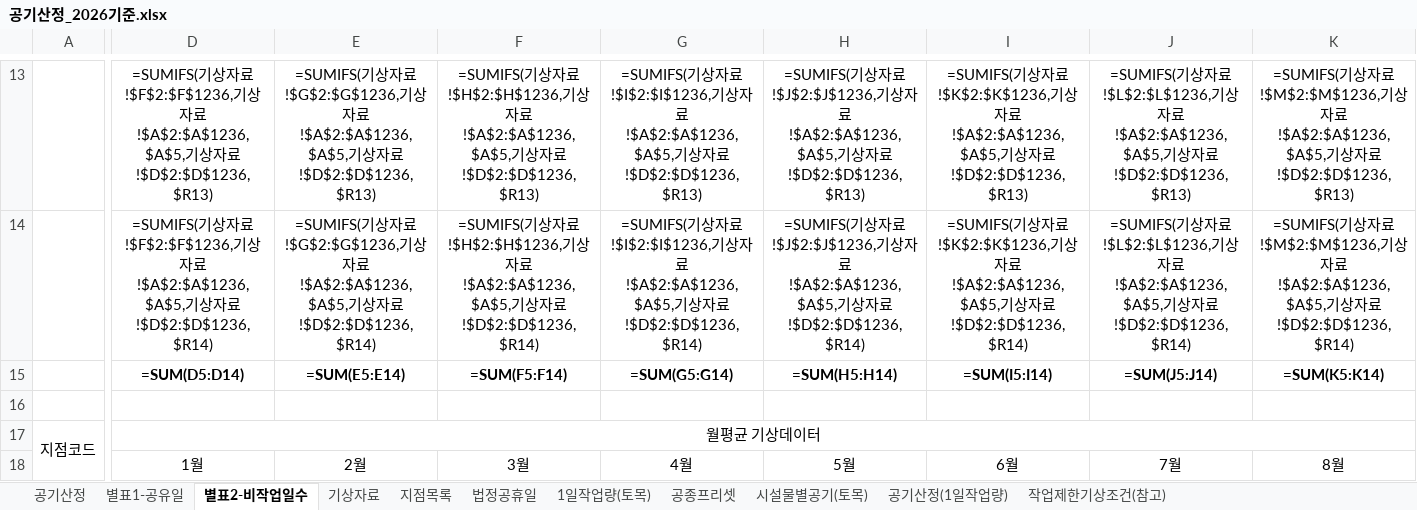
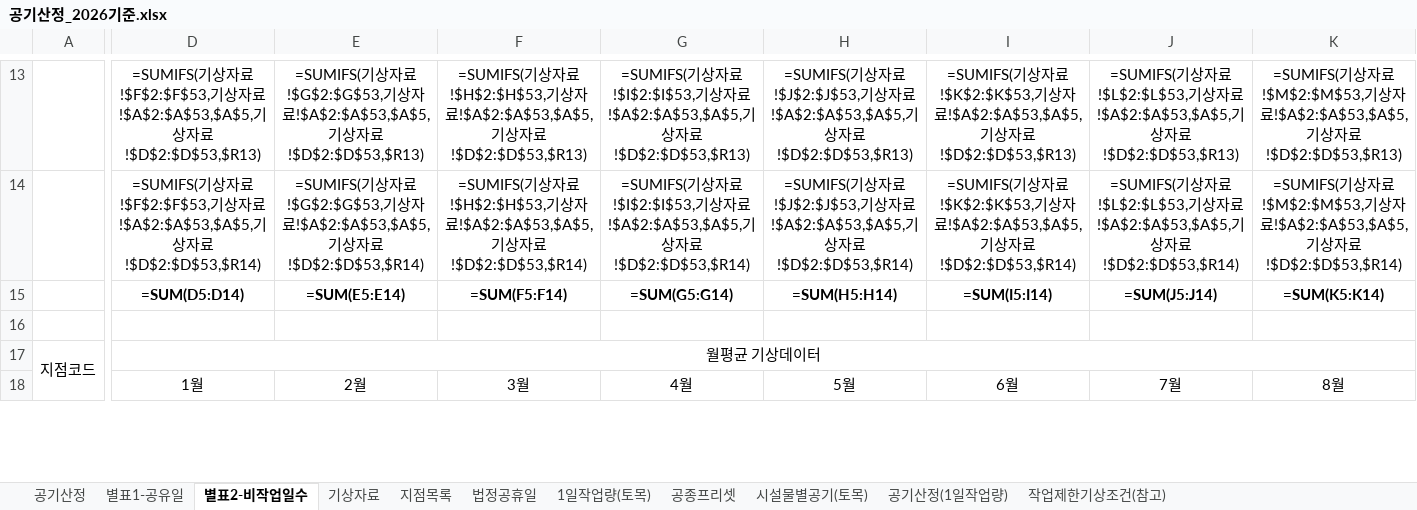
Before and after one commit to eunna2520-netizen/business, an Excel workbook: 공기산정_2026기준.xlsx, sheet 별표2-비작업일수, drawn as a sheet; only a part is shown, gaps mark what is left out; values as stored, in another font and other column widths than the file's, no borders; formulas without a stored value are shown as written; the diff covers the shown part only; the diff names each change by its address in the sheet, - before the commit and + after, or states it on an @@ line.

```diff
--- a/공기산정_2026기준.xlsx (sheet 별표2-비작업일수)
+++ b/공기산정_2026기준.xlsx (sheet 별표2-비작업일수)
-D13: …자료!$F$2:$F$1236,기상자료!$A$2:$A$1236,$A$5,기상자료!$D$2:$D$1236,$R13)
+D13: …자료!$F$2:$F$53,기상자료!$A$2:$A$53,$A$5,기상자료!$D$2:$D$53,$R13)
-E13: …자료!$G$2:$G$1236,기상자료!$A$2:$A$1236,$A$5,기상자료!$D$2:$D$1236,$R13)
+E13: …자료!$G$2:$G$53,기상자료!$A$2:$A$53,$A$5,기상자료!$D$2:$D$53,$R13)
-F13: …자료!$H$2:$H$1236,기상자료!$A$2:$A$1236,$A$5,기상자료!$D$2:$D$1236,$R13)
+F13: …자료!$H$2:$H$53,기상자료!$A$2:$A$53,$A$5,기상자료!$D$2:$D$53,$R13)
-G13: …자료!$I$2:$I$1236,기상자료!$A$2:$A$1236,$A$5,기상자료!$D$2:$D$1236,$R13)
+G13: …자료!$I$2:$I$53,기상자료!$A$2:$A$53,$A$5,기상자료!$D$2:$D$53,$R13)
-H13: …자료!$J$2:$J$1236,기상자료!$A$2:$A$1236,$A$5,기상자료!$D$2:$D$1236,$R13)
+H13: …자료!$J$2:$J$53,기상자료!$A$2:$A$53,$A$5,기상자료!$D$2:$D$53,$R13)
-I13: …자료!$K$2:$K$1236,기상자료!$A$2:$A$1236,$A$5,기상자료!$D$2:$D$1236,$R13)
+I13: …자료!$K$2:$K$53,기상자료!$A$2:$A$53,$A$5,기상자료!$D$2:$D$53,$R13)
-J13: …자료!$L$2:$L$1236,기상자료!$A$2:$A$1236,$A$5,기상자료!$D$2:$D$1236,$R13)
+J13: …자료!$L$2:$L$53,기상자료!$A$2:$A$53,$A$5,기상자료!$D$2:$D$53,$R13)
-K13: …자료!$M$2:$M$1236,기상자료!$A$2:$A$1236,$A$5,기상자료!$D$2:$D$1236,$R13)
+K13: …자료!$M$2:$M$53,기상자료!$A$2:$A$53,$A$5,기상자료!$D$2:$D$53,$R13)
-D14: …자료!$F$2:$F$1236,기상자료!$A$2:$A$1236,$A$5,기상자료!$D$2:$D$1236,$R14)
+D14: …자료!$F$2:$F$53,기상자료!$A$2:$A$53,$A$5,기상자료!$D$2:$D$53,$R14)
-E14: …자료!$G$2:$G$1236,기상자료!$A$2:$A$1236,$A$5,기상자료!$D$2:$D$1236,$R14)
+E14: …자료!$G$2:$G$53,기상자료!$A$2:$A$53,$A$5,기상자료!$D$2:$D$53,$R14)
-F14: …자료!$H$2:$H$1236,기상자료!$A$2:$A$1236,$A$5,기상자료!$D$2:$D$1236,$R14)
+F14: …자료!$H$2:$H$53,기상자료!$A$2:$A$53,$A$5,기상자료!$D$2:$D$53,$R14)
-G14: …자료!$I$2:$I$1236,기상자료!$A$2:$A$1236,$A$5,기상자료!$D$2:$D$1236,$R14)
+G14: …자료!$I$2:$I$53,기상자료!$A$2:$A$53,$A$5,기상자료!$D$2:$D$53,$R14)
-H14: …자료!$J$2:$J$1236,기상자료!$A$2:$A$1236,$A$5,기상자료!$D$2:$D$1236,$R14)
+H14: …자료!$J$2:$J$53,기상자료!$A$2:$A$53,$A$5,기상자료!$D$2:$D$53,$R14)
-I14: …자료!$K$2:$K$1236,기상자료!$A$2:$A$1236,$A$5,기상자료!$D$2:$D$1236,$R14)
+I14: …자료!$K$2:$K$53,기상자료!$A$2:$A$53,$A$5,기상자료!$D$2:$D$53,$R14)
-J14: …자료!$L$2:$L$1236,기상자료!$A$2:$A$1236,$A$5,기상자료!$D$2:$D$1236,$R14)
+J14: …자료!$L$2:$L$53,기상자료!$A$2:$A$53,$A$5,기상자료!$D$2:$D$53,$R14)
-K14: …자료!$M$2:$M$1236,기상자료!$A$2:$A$1236,$A$5,기상자료!$D$2:$D$1236,$R14)
+K14: …자료!$M$2:$M$53,기상자료!$A$2:$A$53,$A$5,기상자료!$D$2:$D$53,$R14)
```
Also changed, not shown: 28 added rows and 228 edited cells elsewhere in this sheet, sheet 기상자료, sheet 지점목록, sheet 공기산정, sheet 공기산정(1일작업량), 2 other files.
